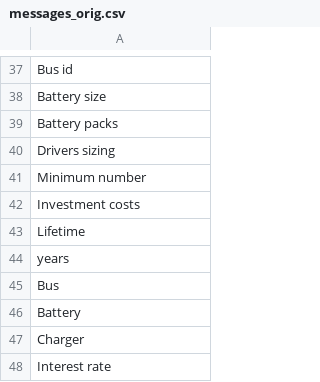
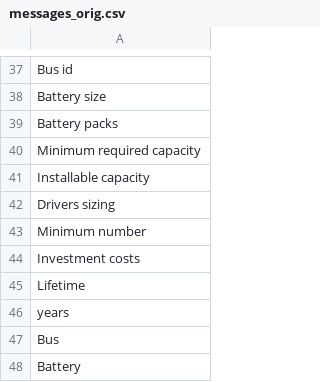
Before and after one commit to supsi-dacd-isaac/pvxte-web, a CSV file: translations/messages_orig.csv, drawn as a sheet; only a part is shown, gaps mark what is left out; the shorter side is filled out with more unchanged rows; the diff names each change by its address in the sheet, - before the commit and + after, or states it on an @@ line.

```diff
--- a/translations/messages_orig.csv
+++ b/translations/messages_orig.csv
+row 40: Minimum required capacity
+row 41: Installable capacity
```
Also changed, not shown: translations/messages_de.csv, translations/messages_fr.csv, 11 other files.
